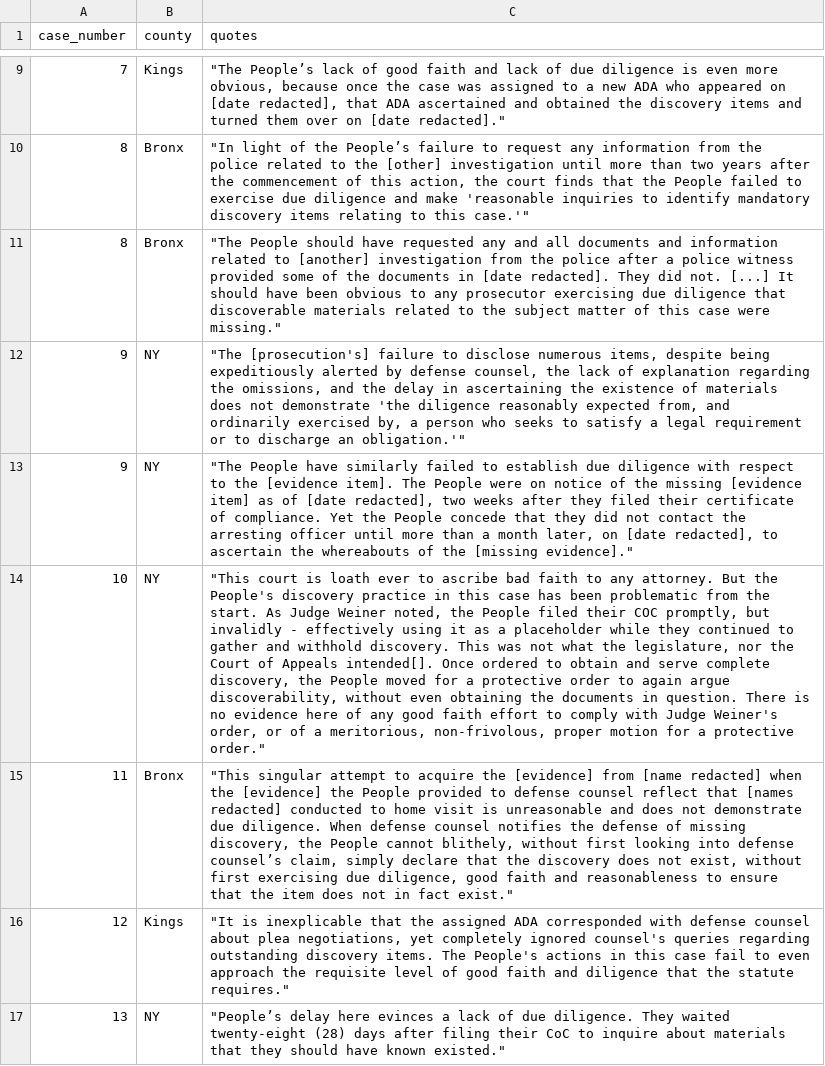
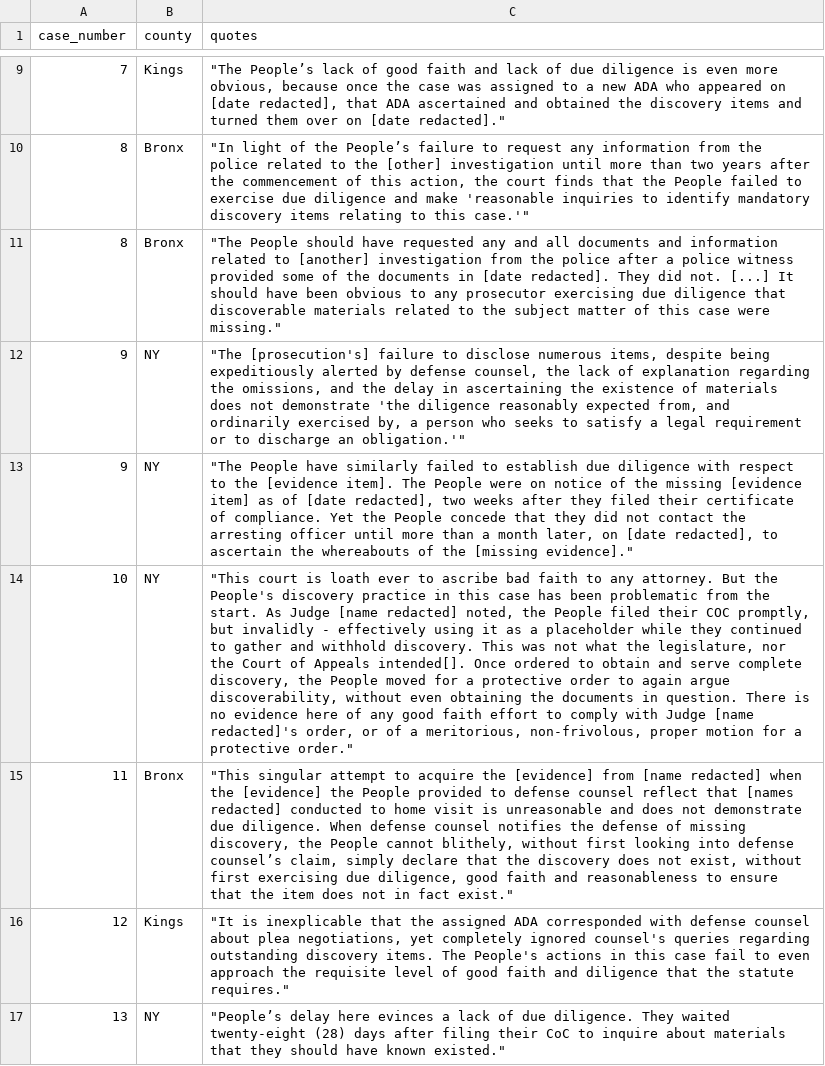
Before and after one commit to Scrutinize-org/scrutinize.github.io, a CSV file: FINAL_unpublished_decisions_discovery.csv, drawn as a sheet; only a part is shown, gaps mark what is left out; the diff names each change by its address in the sheet, - before the commit and + after, or states it on an @@ line.

Commit message:
Update FINAL_unpublished_decisions_discovery.csv

```diff
--- a/FINAL_unpublished_decisions_discovery.csv
+++ b/FINAL_unpublished_decisions_discovery.csv
-C14 (quotes): …As Judge Weiner noted, the People filed their COC promptly, but invalidly - effectively using it as a placeholder while they continued to gather and withhold discovery. This was not what the legislature, nor the Court of Appeals intended[]. Once ordered to obtain and serve complete discovery, the People moved for a protective order to again argue discoverability, without even obtaining the documents in question. There is no evidence here of any good faith effort to comply with Judge Weiner's order, or…
+C14 (quotes): …As Judge [name redacted] noted, the People filed their COC promptly, but invalidly - effectively using it as a placeholder while they continued to gather and withhold discovery. This was not what the legislature, nor the Court of Appeals intended[]. Once ordered to obtain and serve complete discovery, the People moved for a protective order to again argue discoverability, without even obtaining the documents in question. There is no evidence here of any good faith effort to comply with Judge [name redacted]'s order, or…
```
